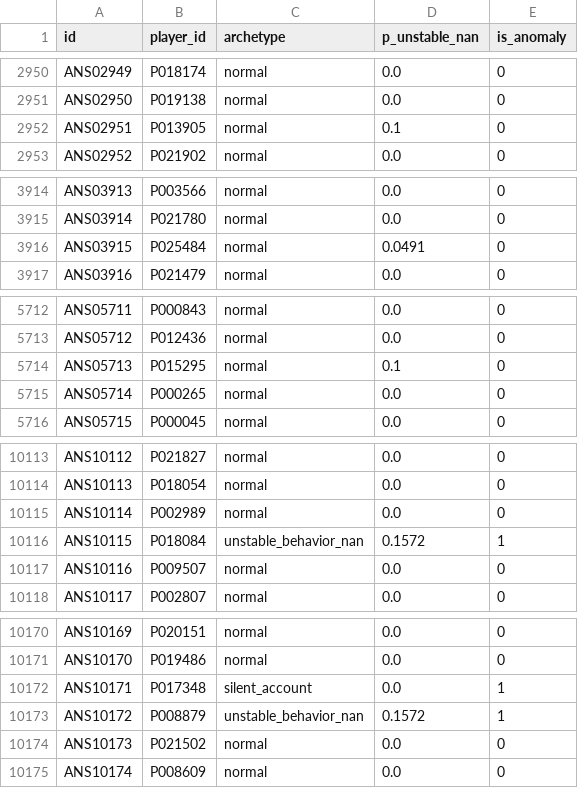
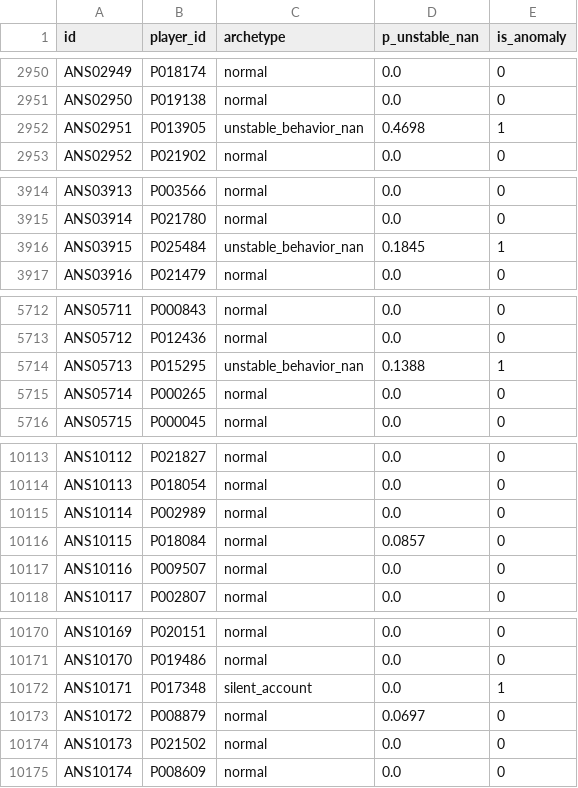
Before and after one commit to Palapluem/cpe342-machine-learning-2026, a CSV file: project/task5/predictions/archetype-rules.csv, drawn as a sheet; only a part is shown, gaps mark what is left out; the diff covers the shown part only.

```diff
--- a/project/task5/predictions/archetype-rules.csv
+++ b/project/task5/predictions/archetype-rules.csv
@@ -2951,3 +2951,3 @@ ANS02949,P018174,normal,0.0,0
 ANS02950,P019138,normal,0.0,0
-ANS02951,P013905,normal,0.1,0
+ANS02951,P013905,unstable_behavior_nan,0.4698,1
 ANS02952,P021902,normal,0.0,0
@@ -3915,3 +3915,3 @@ ANS03913,P003566,normal,0.0,0
 ANS03914,P021780,normal,0.0,0
-ANS03915,P025484,normal,0.0491,0
+ANS03915,P025484,unstable_behavior_nan,0.1845,1
 ANS03916,P021479,normal,0.0,0
@@ -5713,3 +5713,3 @@ ANS05711,P000843,normal,0.0,0
 ANS05712,P012436,normal,0.0,0
-ANS05713,P015295,normal,0.1,0
+ANS05713,P015295,unstable_behavior_nan,0.1388,1
 ANS05714,P000265,normal,0.0,0
@@ -10115,3 +10115,3 @@ ANS10113,P018054,normal,0.0,0
 ANS10114,P002989,normal,0.0,0
-ANS10115,P018084,unstable_behavior_nan,0.1572,1
+ANS10115,P018084,normal,0.0857,0
 ANS10116,P009507,normal,0.0,0
@@ -10172,3 +10172,3 @@ ANS10170,P019486,normal,0.0,0
 ANS10171,P017348,silent_account,0.0,1
-ANS10172,P008879,unstable_behavior_nan,0.1572,1
+ANS10172,P008879,normal,0.0697,0
 ANS10173,P021502,normal,0.0,0
```
Also changed, not shown: 100 edited cells elsewhere in this file, project/submission.csv, project/task5/assets/archetype-rule-counts.csv, 11 other files.
